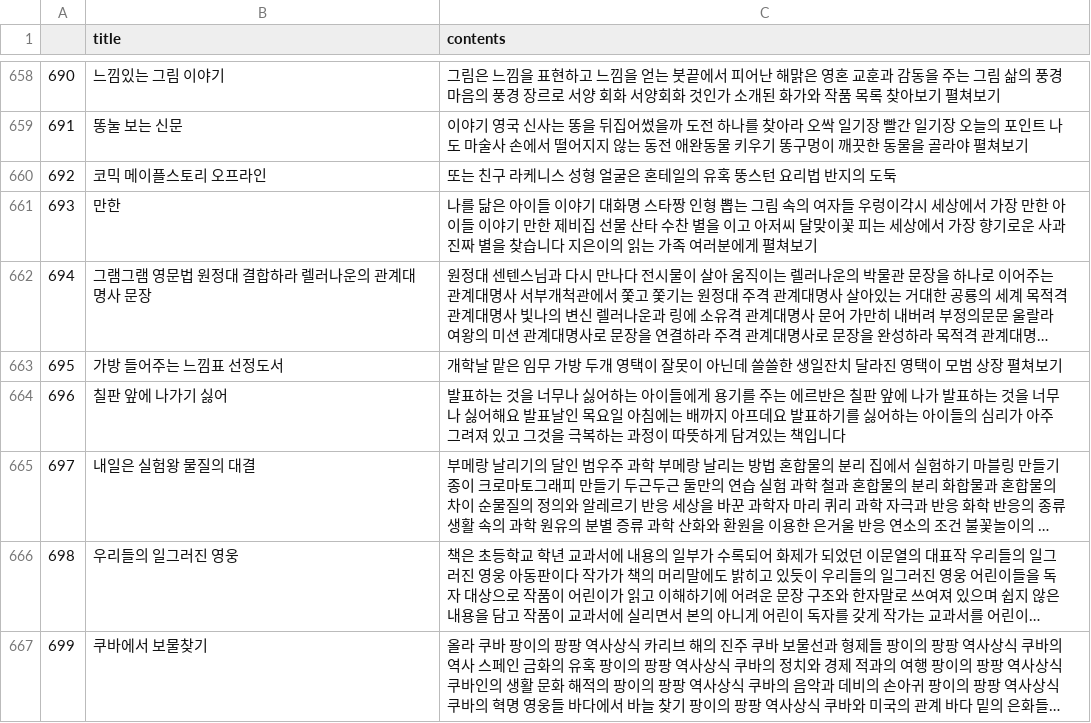
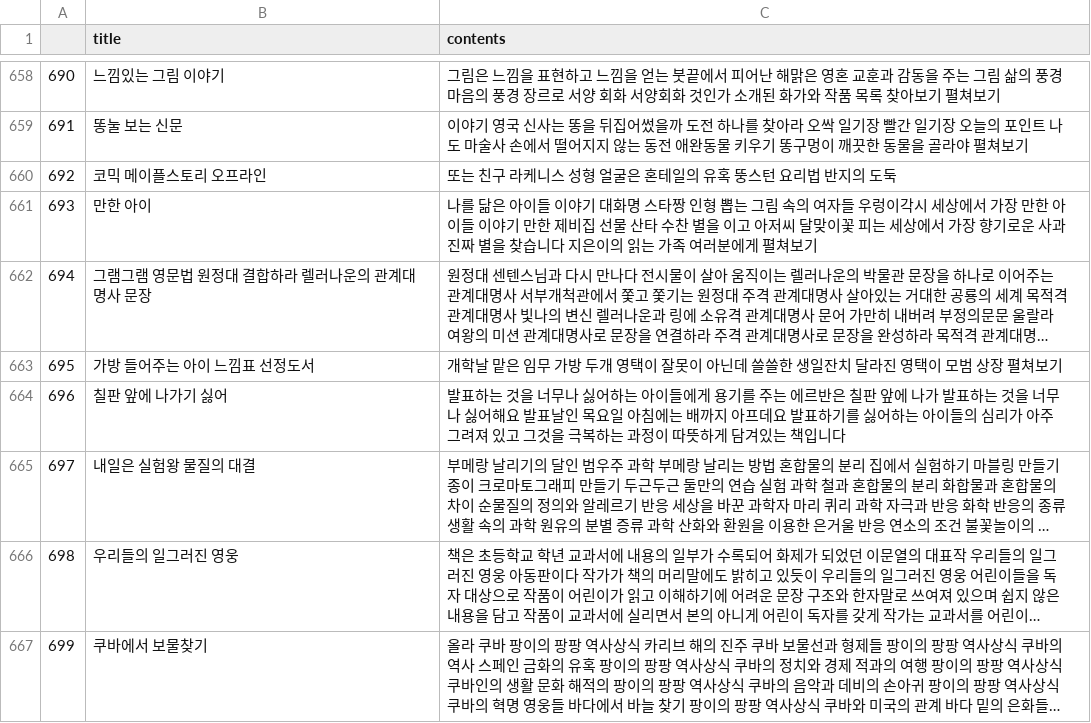
Before and after one commit to HoyeonYu/UROP_NewsNLP, a CSV file: preprocessing/preprocessed_kidsBook.csv, drawn as a sheet; only a part is shown, gaps mark what is left out; long unchanged cells end in …; the diff covers the shown part only; the diff names each change by its address in the sheet, - before the commit and + after, or states it on an @@ line.

```diff
--- a/preprocessing/preprocessed_kidsBook.csv
+++ b/preprocessing/preprocessed_kidsBook.csv
-B661 (title): 만한
+B661 (title): 만한 아이
-B663 (title): 가방 들어주는 느낌표 선정도서
+B663 (title): 가방 들어주는 아이 느낌표 선정도서
```
Also changed, not shown: 46 edited cells elsewhere in this file, preprocessing/preprocessed_ruliWeb.csv, 8 other files.
